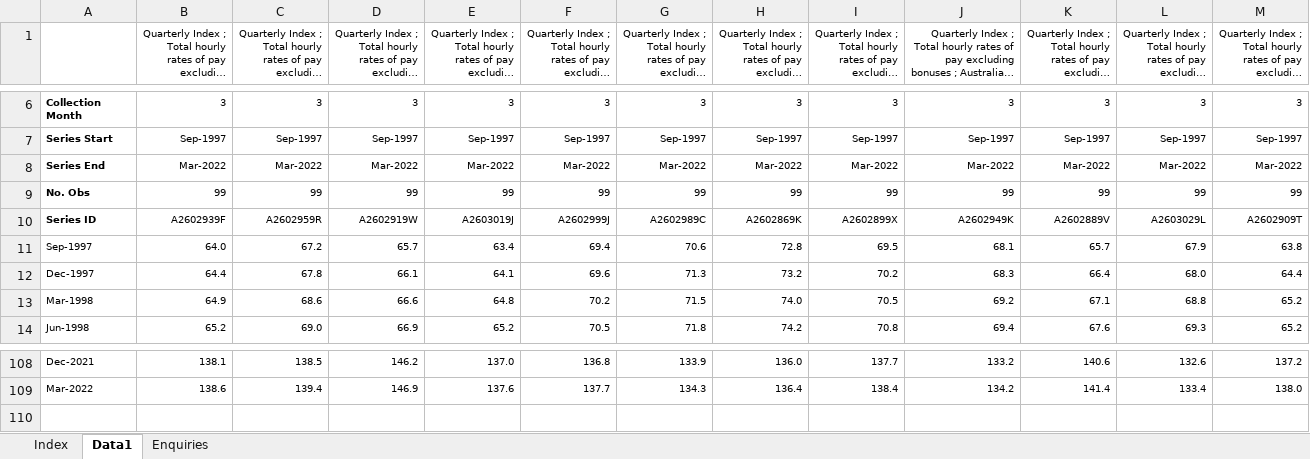
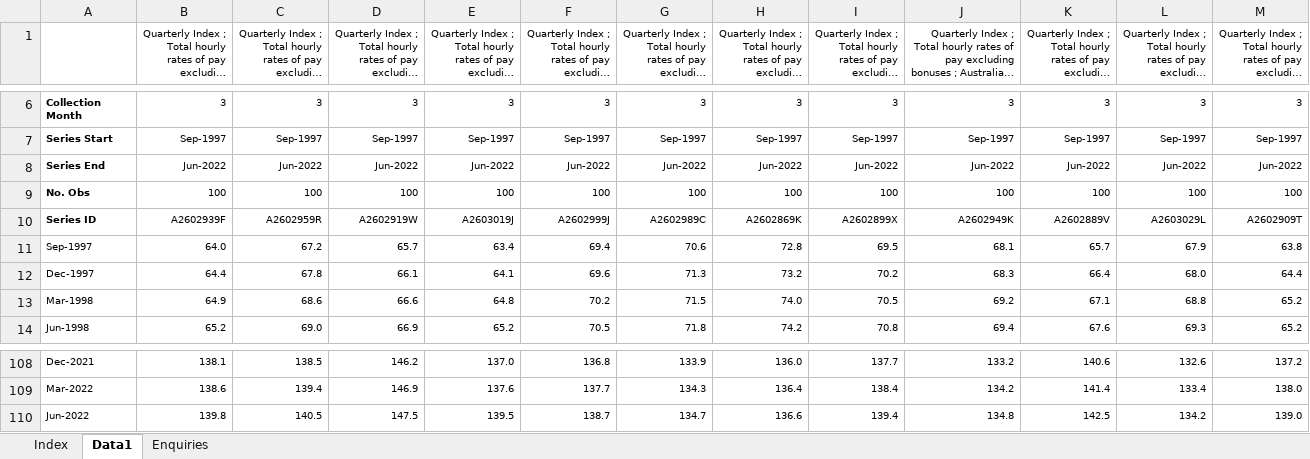
Before and after one commit to grattan/macro_dashboard_data, an Excel workbook: data-raw/abs/6345.0/634505b.xlsx, sheet Data1, drawn as a sheet; only a part is shown, gaps mark what is left out; long unchanged cells end in …; values as stored, in another font and other column widths than the file's, no borders; removed rows and columns are numbered as before the commit, all else as after; rows hold the shown columns only; the diff covers the shown part only; the diff names each change by its address in the sheet, - before the commit and + after, or states it on an @@ line.

```diff
--- a/data-raw/abs/6345.0/634505b.xlsx (sheet Data1)
+++ b/data-raw/abs/6345.0/634505b.xlsx (sheet Data1)
-B8: Mar-2022
+B8: Jun-2022
-C8: Mar-2022
+C8: Jun-2022
-D8: Mar-2022
+D8: Jun-2022
-E8: Mar-2022
+E8: Jun-2022
-F8: Mar-2022
+F8: Jun-2022
-G8: Mar-2022
+G8: Jun-2022
-H8: Mar-2022
+H8: Jun-2022
-I8: Mar-2022
+I8: Jun-2022
-J8: Mar-2022
+J8: Jun-2022
-K8: Mar-2022
+K8: Jun-2022
-L8: Mar-2022
+L8: Jun-2022
-M8: Mar-2022
+M8: Jun-2022
-row 9: No. Obs | 99 | 99 | 99 | 99 | 99 | 99 | 99 | 99 | 99 | 99 | 99 | 99
+row 9: No. Obs | 100 | 100 | 100 | 100 | 100 | 100 | 100 | 100 | 100 | 100 | 100 | 100
+row 110: Jun-2022 | 139.8 | 140.5 | 147.5 | 139.5 | 138.7 | 134.7 | 136.6 | 139.4 | 134.8 | 142.5 | 134.2 | 139.0
```
Also changed, not shown: 120 edited cells elsewhere in this sheet, sheet Index, data-raw/abs/6345.0/634501.xlsx, 11 other files.
